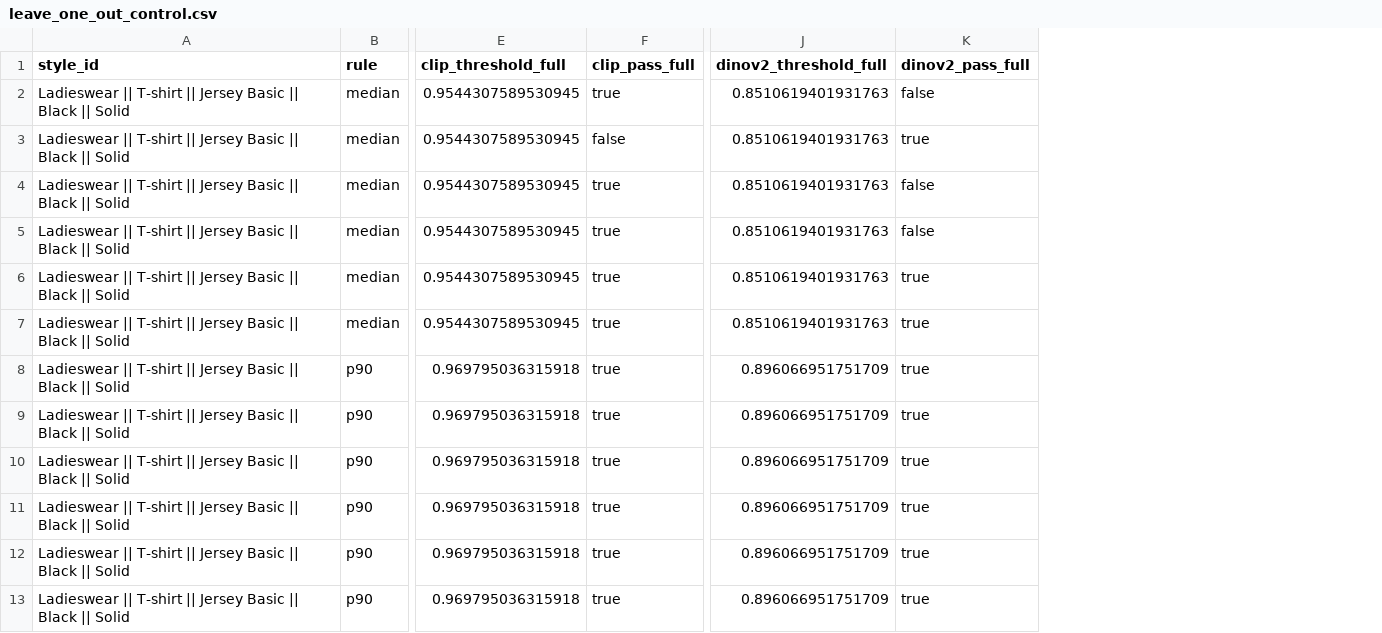
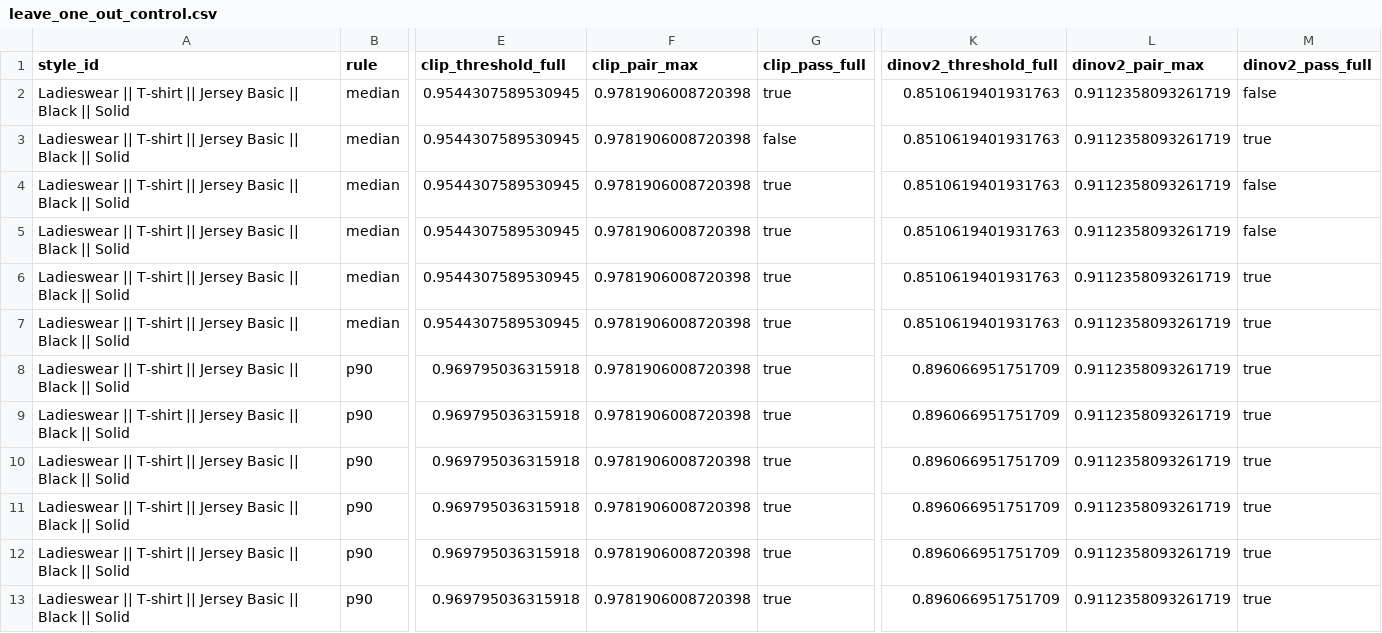
Before and after one commit to gaurav-gandhi-2411/next-season-styles, a CSV file: reports/tables/leave_one_out_control.csv, drawn as a sheet; only a part is shown, gaps mark what is left out; the diff names each change by its address in the sheet, - before the commit and + after, or states it on an @@ line.

Commit message:
feat(generate): repeat-judged final concepts, observed-content captions, p90 evidence chain (J3/J4/J5a-b)
Each final concept is judged 3x per judge (median + range, raw calls logged in
data/generated/judge_repeat_j4.jsonl). Groq quota had refilled: sweater Gate 2
is now measured (0.567 x3 vs 0.513). Medians: T-shirt 0.900, underwear 0.614.
Single-call noise across sessions is up to 0.21 (T-shirt 0.6375 vs 0.425); the
same-session repeats agree to <=0.006, so they show repeatability, not accuracy.
H3 seed 45 (folded object) was never scored before: 0.567 on one call, so all
three malformed underwear candidates pass both automated gates.

Hero captions now describe what is visible in each image (viewed), not the
briefed changes. The evidence chain shows Gate 1 vs the real p90, the un-gated
nearest-reference check (flags T-shirt and sweater), the noise bound and the
human visual check.

What did not work: Gemini free tier is 20 requests/day (exhausted). An
OpenRouter qwen fallback hit upstream shared-pool 429s and returned one
degenerate extraction; abandoned and its adapter removed instead of shipping an
unvalidated judge. Groq refills ~1 call per 16 min, so seed 45 has 1 call only.

```diff
--- a/reports/tables/leave_one_out_control.csv
+++ b/reports/tables/leave_one_out_control.csv
+column F (clip_pair_max), rows 2-13: all 0.9781906008720398
+column L (dinov2_pair_max), rows 2-13: all 0.9112358093261719
```
Also changed, not shown: reports/tables/final_selection_h4.csv, 6 other files.
